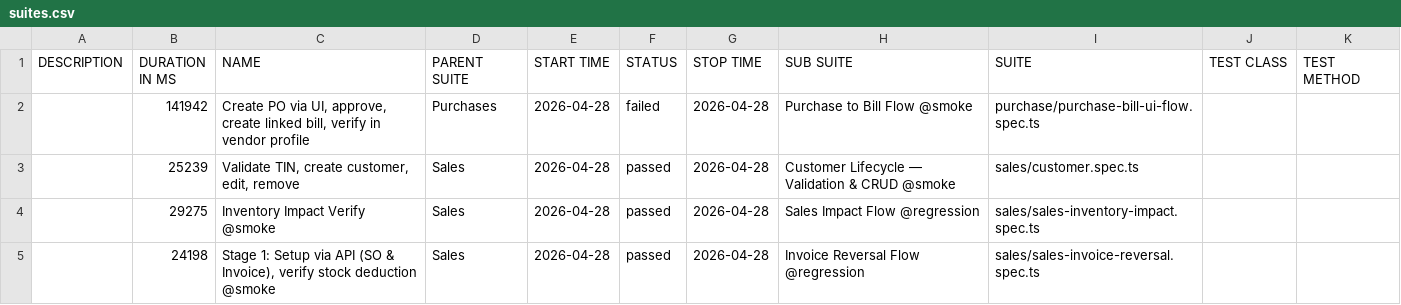
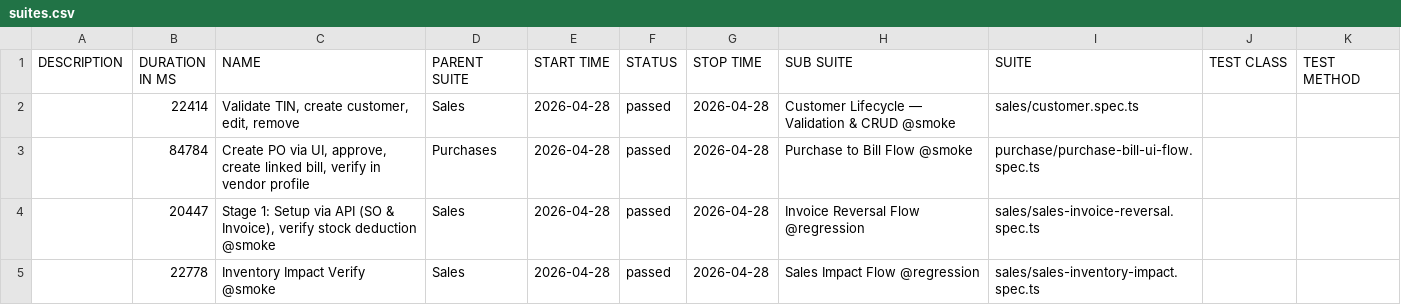
Before and after one commit to tekleab/beffa-automation, a CSV file: allure/data/suites.csv, drawn as a sheet.

```diff
--- a/allure/data/suites.csv
+++ b/allure/data/suites.csv
@@ -1,5 +1,5 @@
 "DESCRIPTION","DURATION IN MS","NAME","PARENT SUITE","START TIME","STATUS","STOP TIME","SUB SUITE","SUITE","TEST CLASS","TEST METHOD"
-"","141942","Create PO via UI, approve, create linked bill, verify in vendor profile","Purchases","2026-04-28","failed","2026-04-28","Purchase to Bill Flow @smoke","purchase/purchase-bill-ui-flow.spec.ts","",""
-"","25239","Validate TIN, create customer, edit, remove","Sales","2026-04-28","passed","2026-04-28","Customer Lifecycle — Validation & CRUD @smoke","sales/customer.spec.ts","",""
-"","29275","Inventory Impact Verify @smoke","Sales","2026-04-28","passed","2026-04-28","Sales Impact Flow @regression","sales/sales-inventory-impact.spec.ts","",""
-"","24198","Stage 1: Setup via API (SO & Invoice), verify stock deduction @smoke","Sales","2026-04-28","passed","2026-04-28","Invoice Reversal Flow @regression","sales/sales-invoice-reversal.spec.ts","",""
+"","22414","Validate TIN, create customer, edit, remove","Sales","2026-04-28","passed","2026-04-28","Customer Lifecycle — Validation & CRUD @smoke","sales/customer.spec.ts","",""
+"","84784","Create PO via UI, approve, create linked bill, verify in vendor profile","Purchases","2026-04-28","passed","2026-04-28","Purchase to Bill Flow @smoke","purchase/purchase-bill-ui-flow.spec.ts","",""
+"","20447","Stage 1: Setup via API (SO & Invoice), verify stock deduction @smoke","Sales","2026-04-28","passed","2026-04-28","Invoice Reversal Flow @regression","sales/sales-invoice-reversal.spec.ts","",""
+"","22778","Inventory Impact Verify @smoke","Sales","2026-04-28","passed","2026-04-28","Sales Impact Flow @regression","sales/sales-inventory-impact.spec.ts","",""
```
Also changed, not shown: 59 other files.
